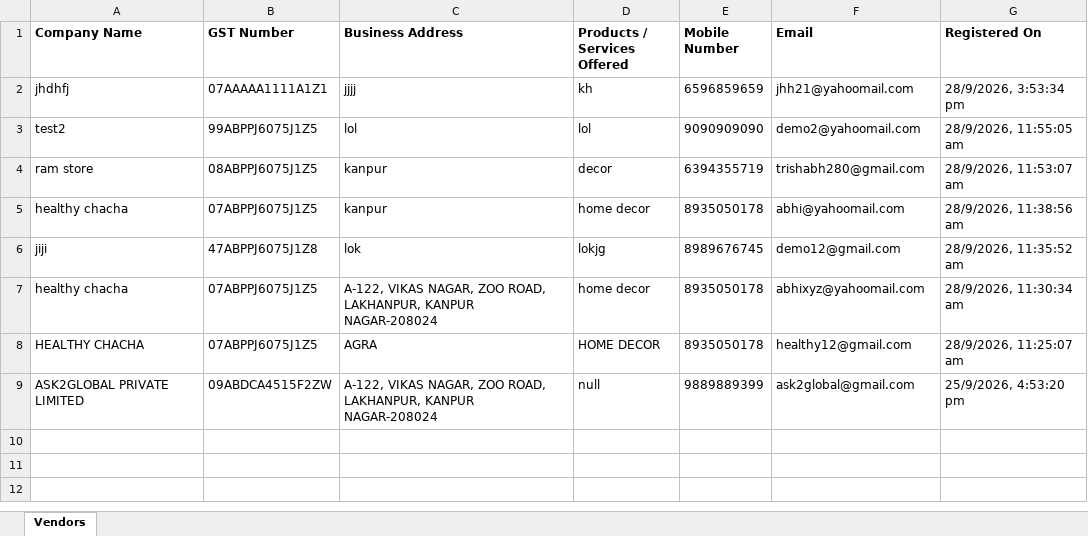
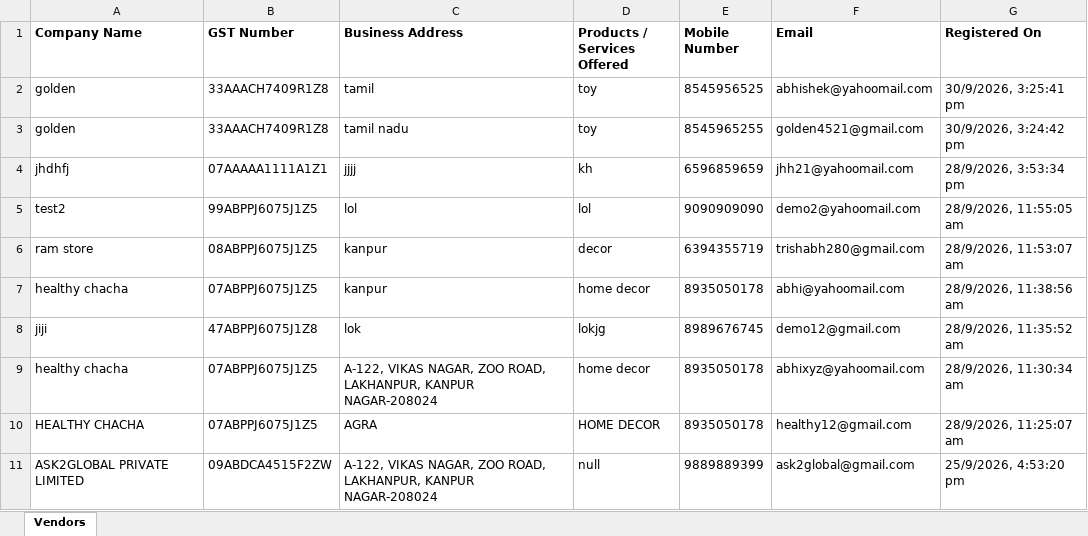
Before and after one commit to ask2global/ASK2Global-Website, an Excel workbook: backend/exports/vendors.xlsx, sheet Vendors, drawn as a sheet; values as stored, in another font and other column widths than the file's, no borders; the diff names each change by its address in the sheet, - before the commit and + after, or states it on an @@ line.

```diff
--- a/backend/exports/vendors.xlsx (sheet Vendors)
+++ b/backend/exports/vendors.xlsx (sheet Vendors)
+row 2: golden | 33AAACH7409R1Z8 | tamil | toy | 8545956525 | abhishek@yahoomail.com | 30/9/2026, 3:25:41 pm
+row 3: golden | 33AAACH7409R1Z8 | tamil nadu | toy | 8545965255 | golden4521@gmail.com | 30/9/2026, 3:24:42 pm
```
Also changed, not shown: 1 other file.
